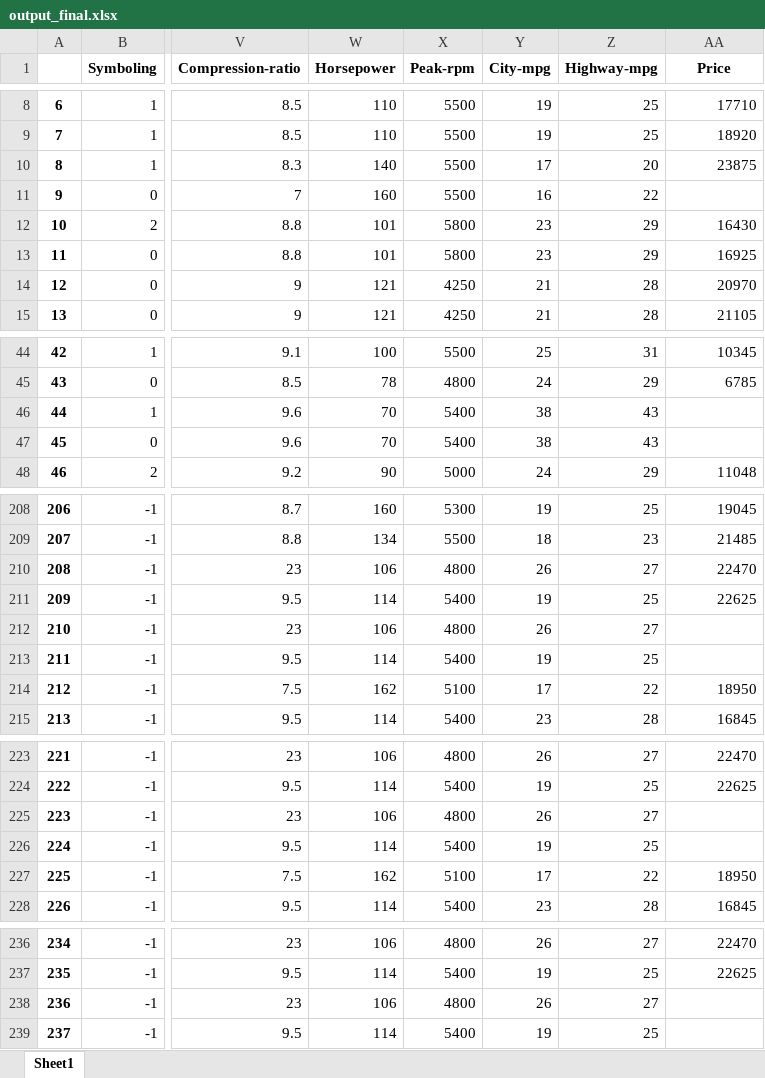
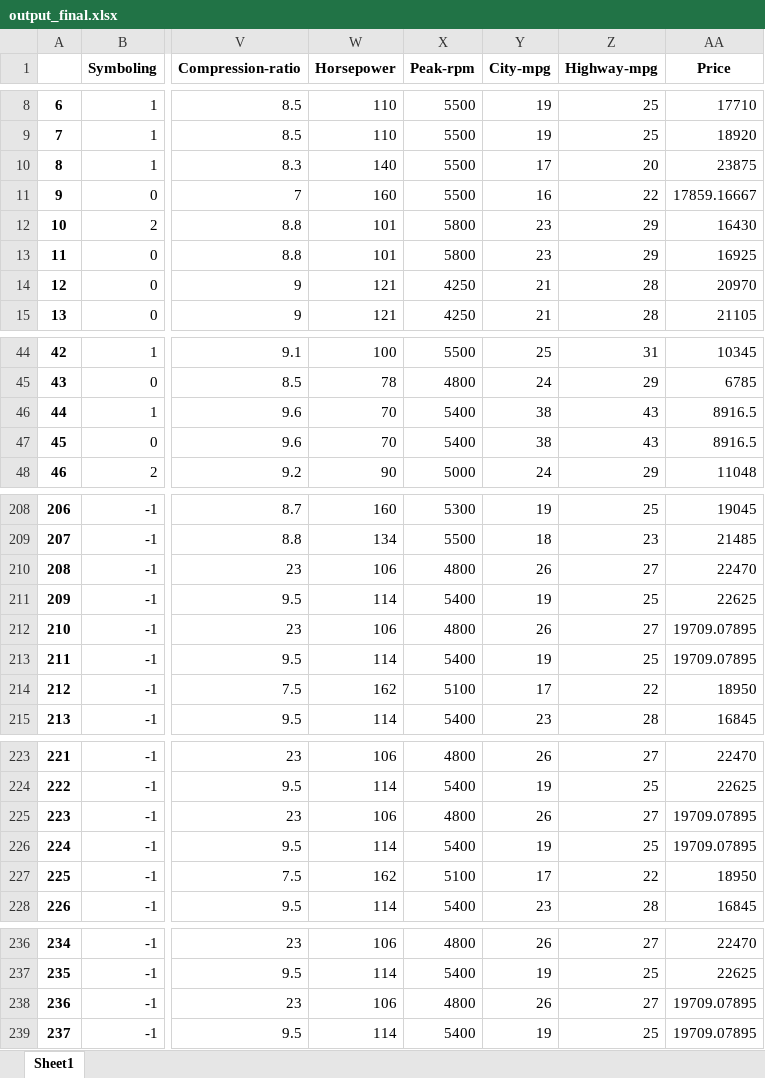
Before and after one commit to madeinspace/rmit_assessment1, an Excel workbook: output_final.xlsx, sheet Sheet1, drawn as a sheet; only a part is shown, gaps mark what is left out; values as stored, in another font and other column widths than the file's, no borders; the diff covers the shown part only; the diff names each change by its address in the sheet, - before the commit and + after, or states it on an @@ line.

Commit message:
better solution and one liner solution

```diff
--- a/output_final.xlsx (sheet Sheet1)
+++ b/output_final.xlsx (sheet Sheet1)
-AA11 (Price): (empty)
+AA11 (Price): 17859.16667
-AA46:AA47 (Price): (empty)
+AA46:AA47 (Price): 8916.5
-AA212:AA213 (Price): (empty)
+AA212:AA213 (Price): 19709.07895
-AA225:AA226 (Price): (empty)
+AA225:AA226 (Price): 19709.07895
-AA238:AA239 (Price): (empty)
+AA238:AA239 (Price): 19709.07895
```
Also changed, not shown: 1 edited cell elsewhere in this sheet.
